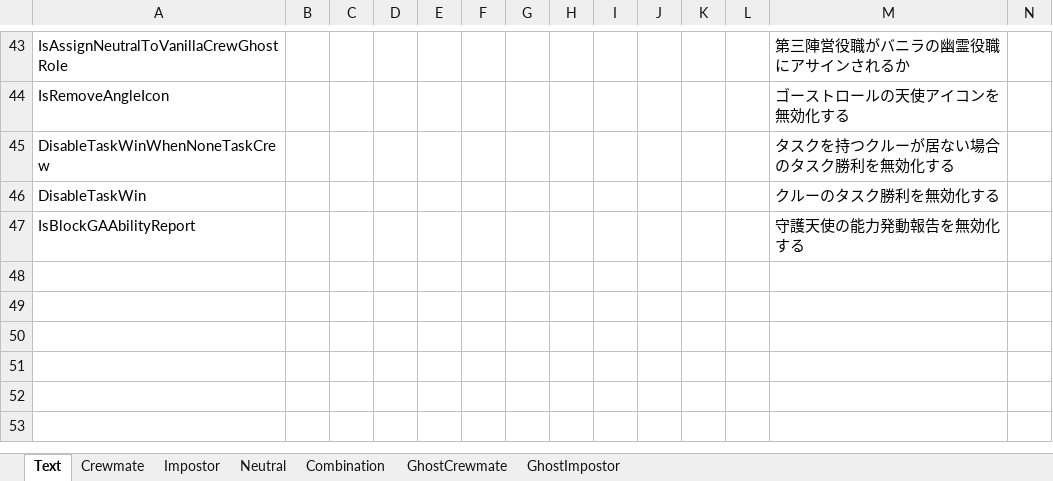
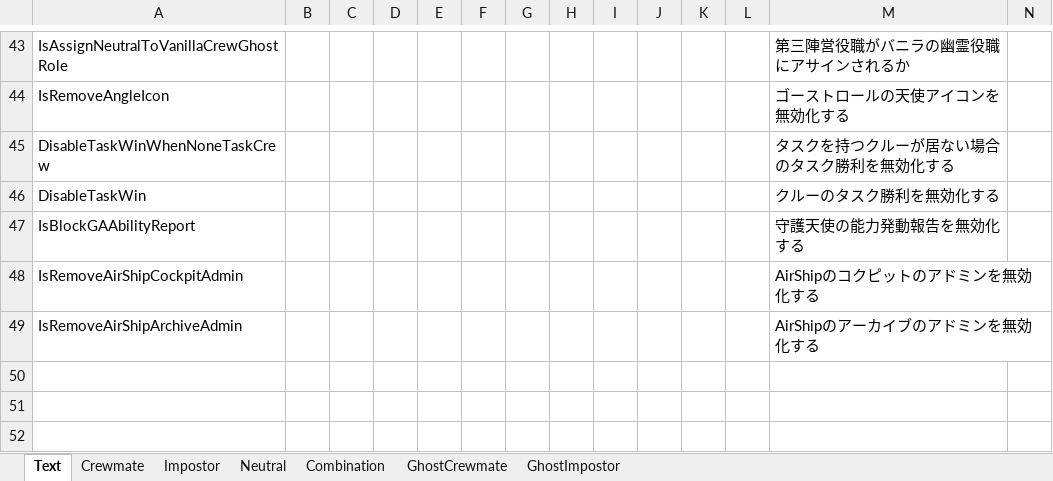
Before and after one commit to yukieiji/ExtremeRoles, an Excel workbook: ExtremeRolesTransData.xlsx, sheet Text, drawn as a sheet; only a part is shown, gaps mark what is left out; the shorter side is filled out with more unchanged rows; values as stored, in another font and other column widths than the file's, no borders; rows hold the shown columns only; the diff names each change by its address in the sheet, - before the commit and + after, or states it on an @@ line.

Commit message:
update:transData

```diff
--- a/ExtremeRolesTransData.xlsx (sheet Text)
+++ b/ExtremeRolesTransData.xlsx (sheet Text)
-row 48: (empty)
+row 48: IsRemoveAirShipCockpitAdmin |  |  |  |  |  |  |  |  |  |  |  | AirShipのコクピットのアドミンを無効化する
-row 49: (empty)
+row 49: IsRemoveAirShipArchiveAdmin |  |  |  |  |  |  |  |  |  |  |  | AirShipのアーカイブのアドミンを無効化する
```
Also changed, not shown: 1 other file.
